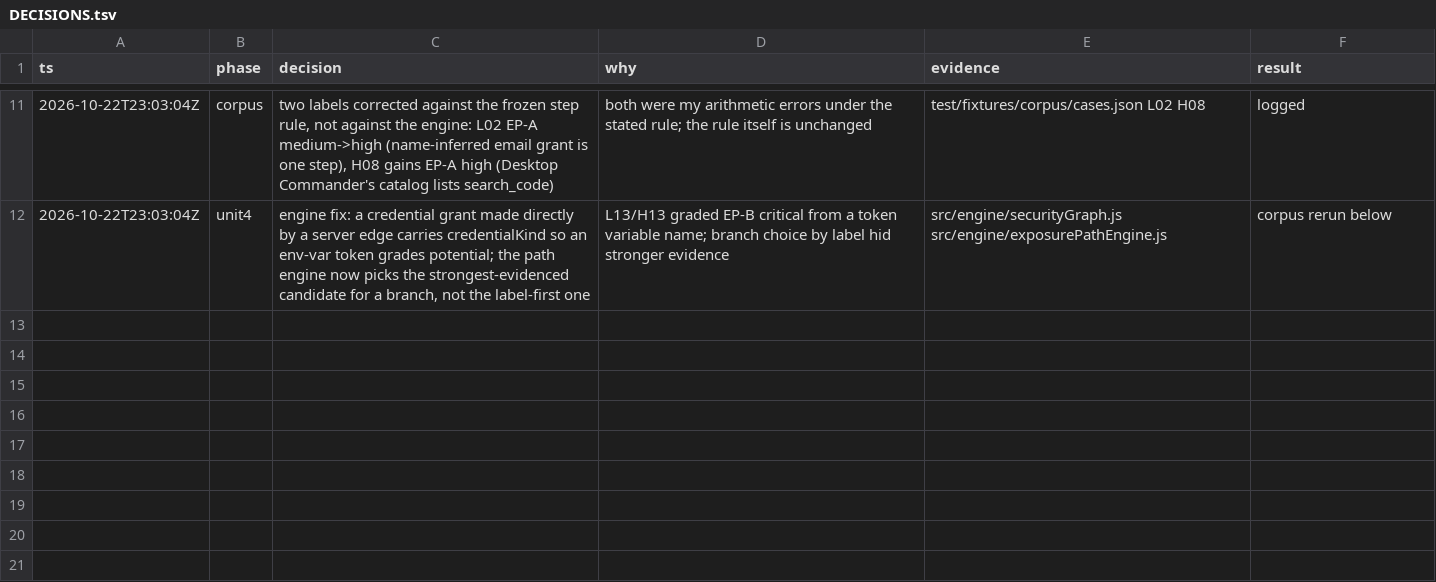
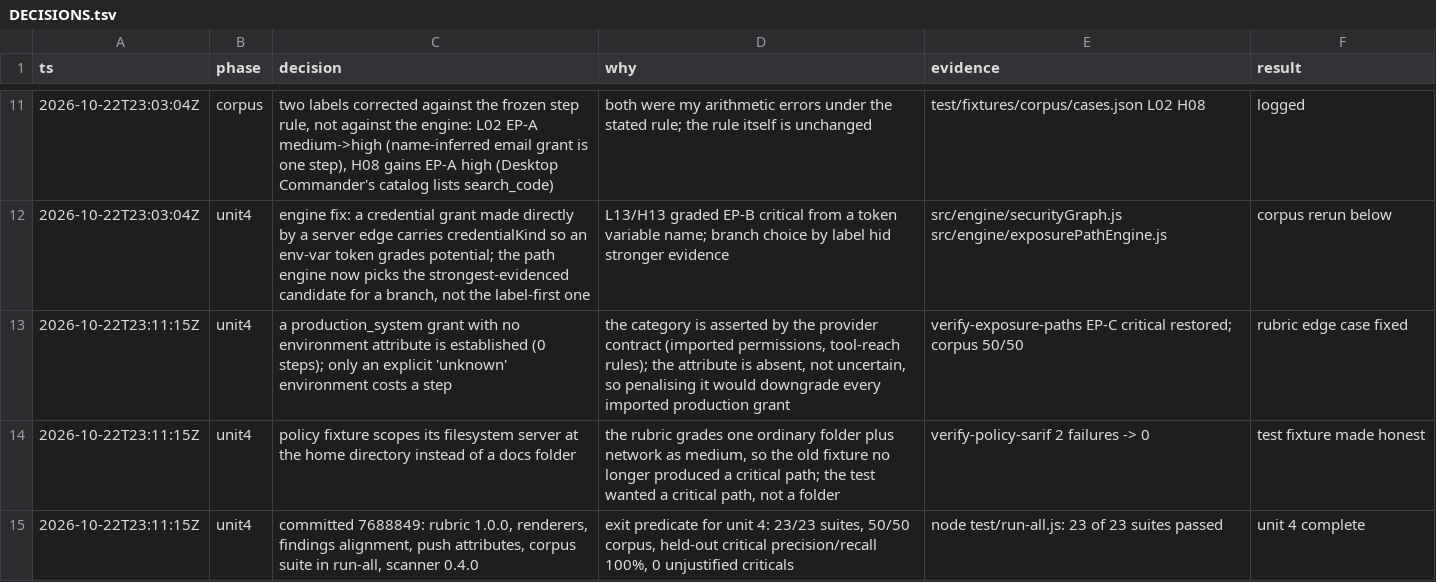
Before and after one commit to Memanzur/boppi-scan, a TSV file: docs/milestone1/DECISIONS.tsv, drawn as a sheet; only a part is shown, gaps mark what is left out.

```diff
--- a/docs/milestone1/DECISIONS.tsv
+++ b/docs/milestone1/DECISIONS.tsv
@@ -12 +12,4 @@ ts	phase	decision	why	evidence	result
 2026-10-22T23:03:04Z	unit4	engine fix: a credential grant made directly by a server edge carries credentialKind so an env-var token grades potential; the path engine now picks the strongest-evidenced candidate for a branch, not the label-first one	L13/H13 graded EP-B critical from a token variable name; branch choice by label hid stronger evidence	src/engine/securityGraph.js src/engine/exposurePathEngine.js	corpus rerun below
+2026-10-22T23:11:15Z	unit4	a production_system grant with no environment attribute is established (0 steps); only an explicit 'unknown' environment costs a step	the category is asserted by the provider contract (imported permissions, tool-reach rules); the attribute is absent, not uncertain, so penalising it would downgrade every imported production grant	verify-exposure-paths EP-C critical restored; corpus 50/50	rubric edge case fixed
+2026-10-22T23:11:15Z	unit4	policy fixture scopes its filesystem server at the home directory instead of a docs folder	the rubric grades one ordinary folder plus network as medium, so the old fixture no longer produced a critical path; the test wanted a critical path, not a folder	verify-policy-sarif 2 failures -> 0	test fixture made honest
+2026-10-22T23:11:15Z	unit4	committed 7688849: rubric 1.0.0, renderers, findings alignment, push attributes, corpus suite in run-all, scanner 0.4.0	exit predicate for unit 4: 23/23 suites, 50/50 corpus, held-out critical precision/recall 100%, 0 unjustified criticals	node test/run-all.js: 23 of 23 suites passed	unit 4 complete
```
